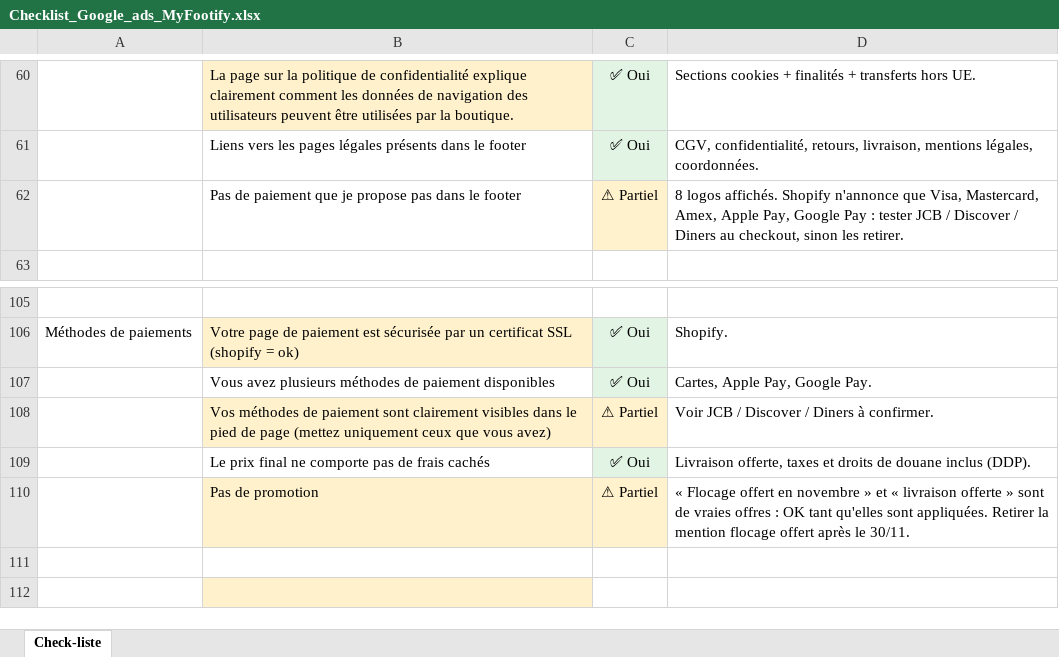
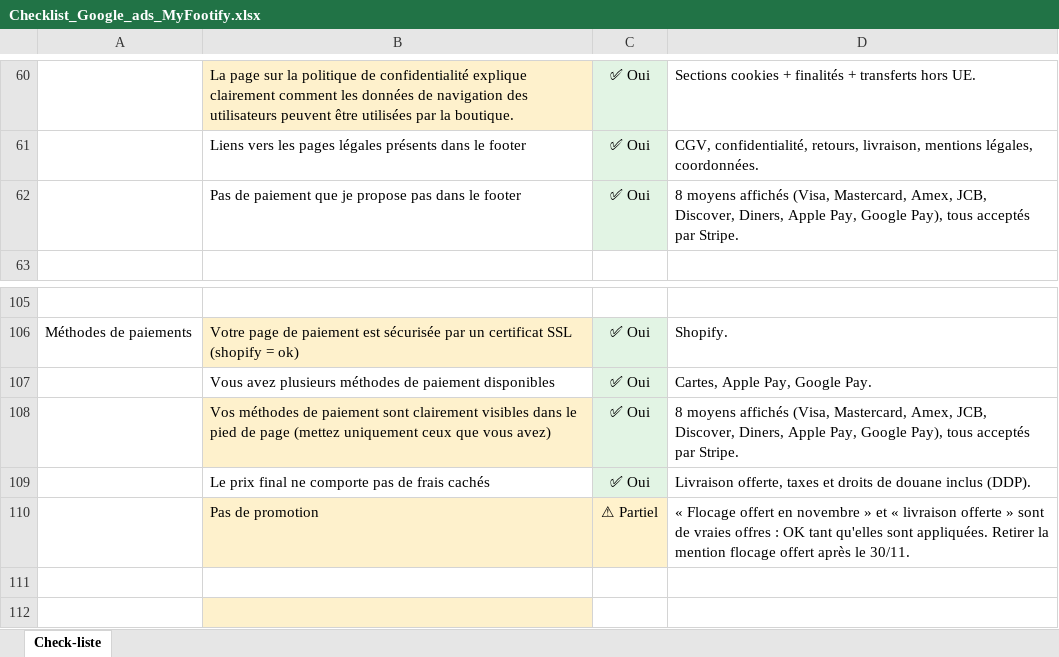
Before and after one commit to Idouska/est-render, an Excel workbook: myfootify/Checklist_Google_ads_MyFootify.xlsx, sheet Check-liste, drawn as a sheet; only a part is shown, gaps mark what is left out; values as stored, in another font and other column widths than the file's, no borders; charts and pictures and conditional formats not drawn; the diff names each change by its address in the sheet, - before the commit and + after, or states it on an @@ line.

```diff
--- a/myfootify/Checklist_Google_ads_MyFootify.xlsx (sheet Check-liste)
+++ b/myfootify/Checklist_Google_ads_MyFootify.xlsx (sheet Check-liste)
-C62: ⚠ Partiel
+C62: ✅ Oui
-C62 fill: #FFF2CC
+C62 fill: #E2F4E4
-D62: 8 logos affichés. Shopify n'annonce que Visa, Mastercard, Amex, Apple Pay, Google Pay : tester JCB / Discover / Diners au checkout, sinon les retirer.
+D62: 8 moyens affichés (Visa, Mastercard, Amex, JCB, Discover, Diners, Apple Pay, Google Pay), tous acceptés par Stripe.
-C108: ⚠ Partiel
+C108: ✅ Oui
-C108 fill: #FFF2CC
+C108 fill: #E2F4E4
-D108: Voir JCB / Discover / Diners à confirmer.
+D108: 8 moyens affichés (Visa, Mastercard, Amex, JCB, Discover, Diners, Apple Pay, Google Pay), tous acceptés par Stripe.
```
